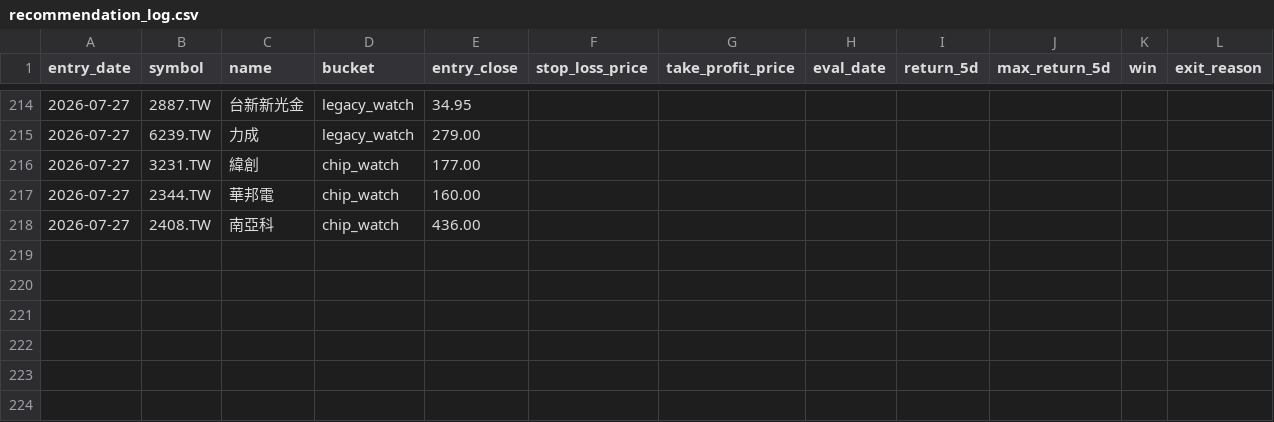
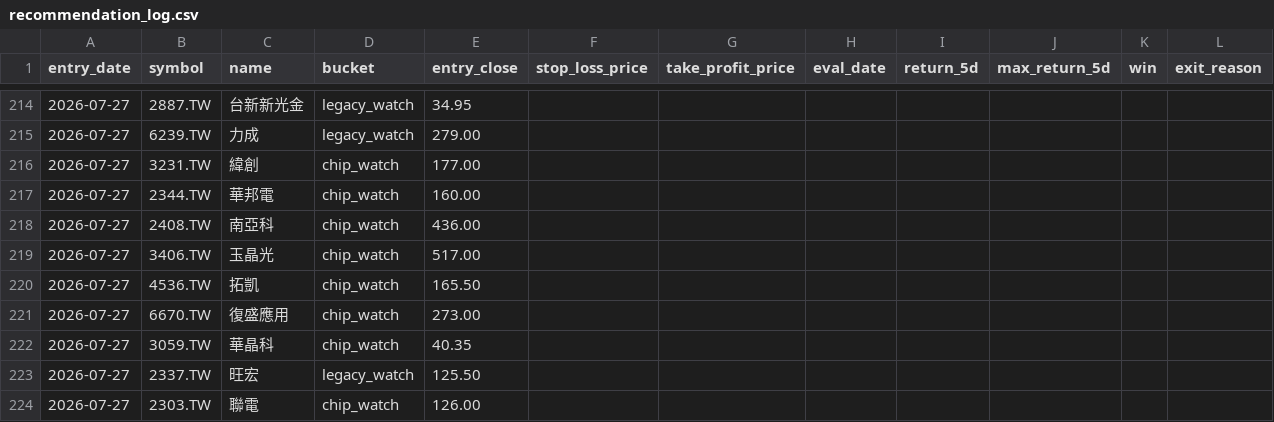
Before and after one commit to Rosana1517/Daily-Stock-Analysis, a CSV file: reports/recommendation_log.csv, drawn as a sheet; only a part is shown, gaps mark what is left out.

```diff
--- a/reports/recommendation_log.csv
+++ b/reports/recommendation_log.csv
@@ -218 +218,7 @@
 2026-07-27,2408.TW,南亞科,chip_watch,436.00,,,,,,,
+2026-07-27,3406.TW,玉晶光,chip_watch,517.00,,,,,,,
+2026-07-27,4536.TW,拓凱,chip_watch,165.50,,,,,,,
+2026-07-27,6670.TW,復盛應用,chip_watch,273.00,,,,,,,
+2026-07-27,3059.TW,華晶科,chip_watch,40.35,,,,,,,
+2026-07-27,2337.TW,旺宏,legacy_watch,125.50,,,,,,,
+2026-07-27,2303.TW,聯電,chip_watch,126.00,,,,,,,
```
Also changed, not shown: reports/chip_snapshots/tw_chip_snapshot_2026-07-27.csv, reports/score_snapshots.csv, 4 other files.
